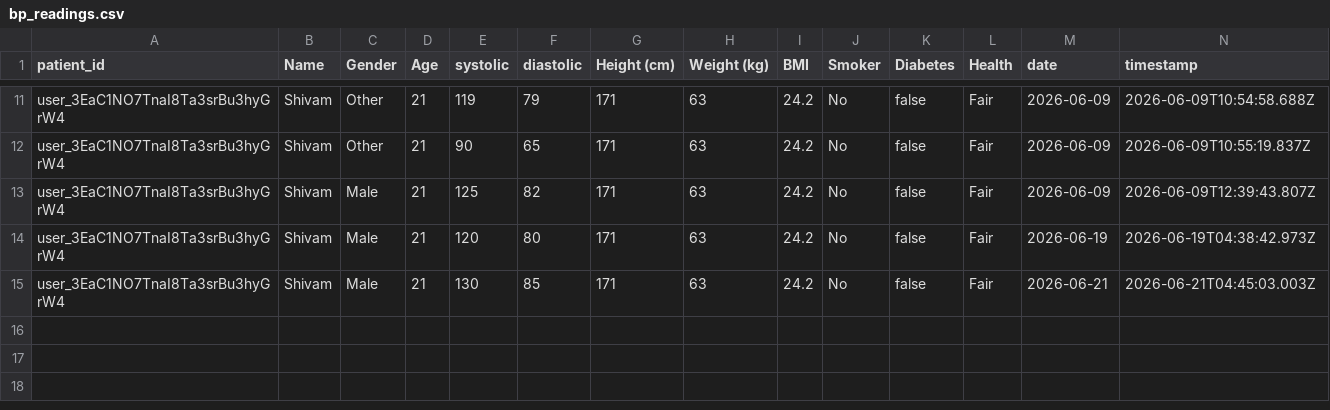
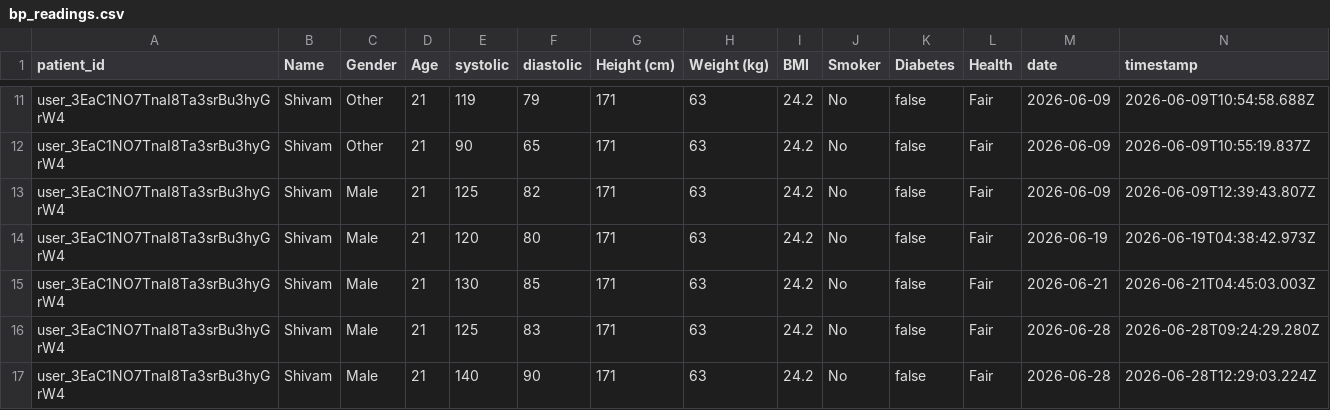
Before and after one commit to Shivam65672/Neurova, a CSV file: bp_readings.csv, drawn as a sheet; only a part is shown, gaps mark what is left out; rows hold the shown columns only; the diff names each change by its address in the sheet, - before the commit and + after, or states it on an @@ line.

```diff
--- a/bp_readings.csv
+++ b/bp_readings.csv
+row 16: user_3EaC1NO7TnaI8Ta3srBu3hyGrW4 | Shivam | Male | 21 | 125 | 83 | 171 | 63 | 24.2 | No | false | Fair | 2026-06-28 | 2026-06-28T09:24:29.280Z
+row 17: user_3EaC1NO7TnaI8Ta3srBu3hyGrW4 | Shivam | Male | 21 | 140 | 90 | 171 | 63 | 24.2 | No | false | Fair | 2026-06-28 | 2026-06-28T12:29:03.224Z
```
Also changed, not shown: 27 other files.
